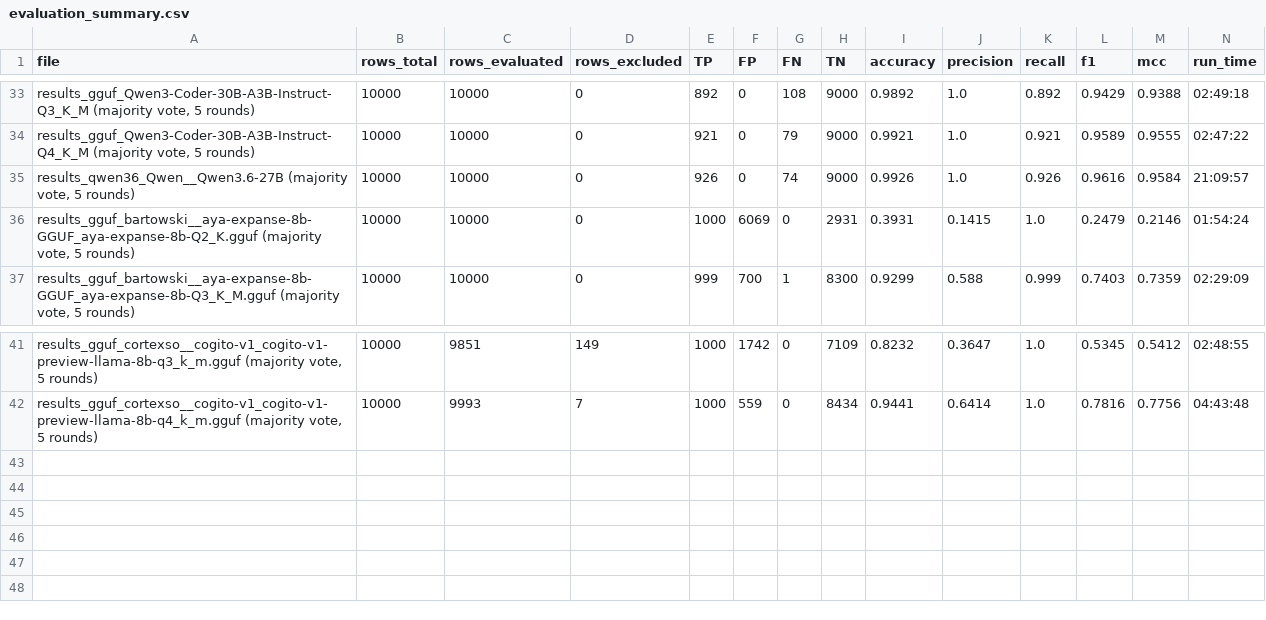
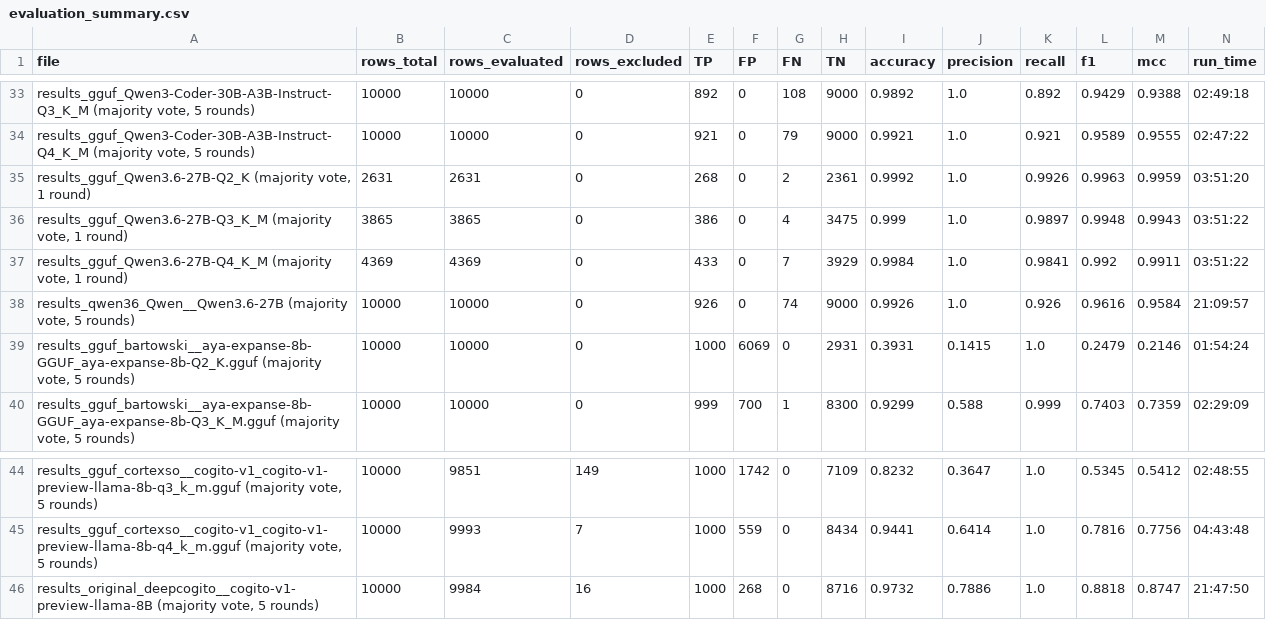
Before and after one commit to cragkhit/quantization-clone-study, a CSV file: summaries/evaluation_summary.csv, drawn as a sheet; only a part is shown, gaps mark what is left out.

```diff
--- a/summaries/evaluation_summary.csv
+++ b/summaries/evaluation_summary.csv
@@ -34,2 +34,5 @@ file,rows_total,rows_evaluated,rows_excluded,TP,FP,FN,TN,accuracy,precision,reca
 "results_gguf_Qwen3-Coder-30B-A3B-Instruct-Q4_K_M (majority vote, 5 rounds)",10000,10000,0,921,0,79,9000,0.9921,1.0,0.921,0.9589,0.9555,02:47:22
+"results_gguf_Qwen3.6-27B-Q2_K (majority vote, 1 round)",2631,2631,0,268,0,2,2361,0.9992,1.0,0.9926,0.9963,0.9959,03:51:20
+"results_gguf_Qwen3.6-27B-Q3_K_M (majority vote, 1 round)",3865,3865,0,386,0,4,3475,0.999,1.0,0.9897,0.9948,0.9943,03:51:22
+"results_gguf_Qwen3.6-27B-Q4_K_M (majority vote, 1 round)",4369,4369,0,433,0,7,3929,0.9984,1.0,0.9841,0.992,0.9911,03:51:22
 "results_qwen36_Qwen__Qwen3.6-27B (majority vote, 5 rounds)",10000,10000,0,926,0,74,9000,0.9926,1.0,0.926,0.9616,0.9584,21:09:57
@@ -42 +45,2 @@ file,rows_total,rows_evaluated,rows_excluded,TP,FP,FN,TN,accuracy,precision,reca
 "results_gguf_cortexso__cogito-v1_cogito-v1-preview-llama-8b-q4_k_m.gguf (majority vote, 5 rounds)",10000,9993,7,1000,559,0,8434,0.9441,0.6414,1.0,0.7816,0.7756,04:43:48
+"results_original_deepcogito__cogito-v1-preview-llama-8B (majority vote, 5 rounds)",10000,9984,16,1000,268,0,8716,0.9732,0.7886,1.0,0.8818,0.8747,21:47:50
```
Also changed, not shown: summaries/evaluation_summary_gcj_crosslang.csv, summaries/evaluation_summary_gcj_java.csv, 5 other files.
